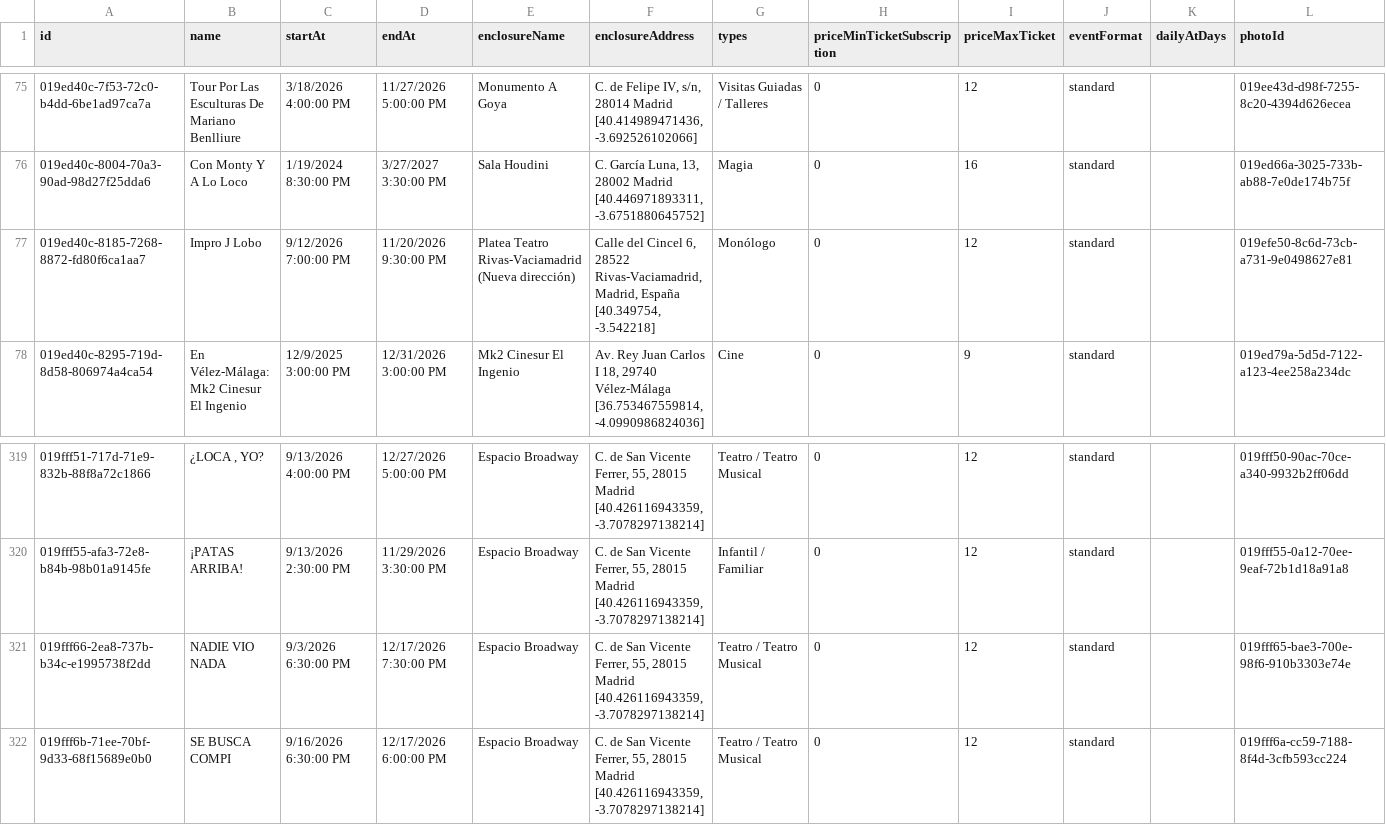
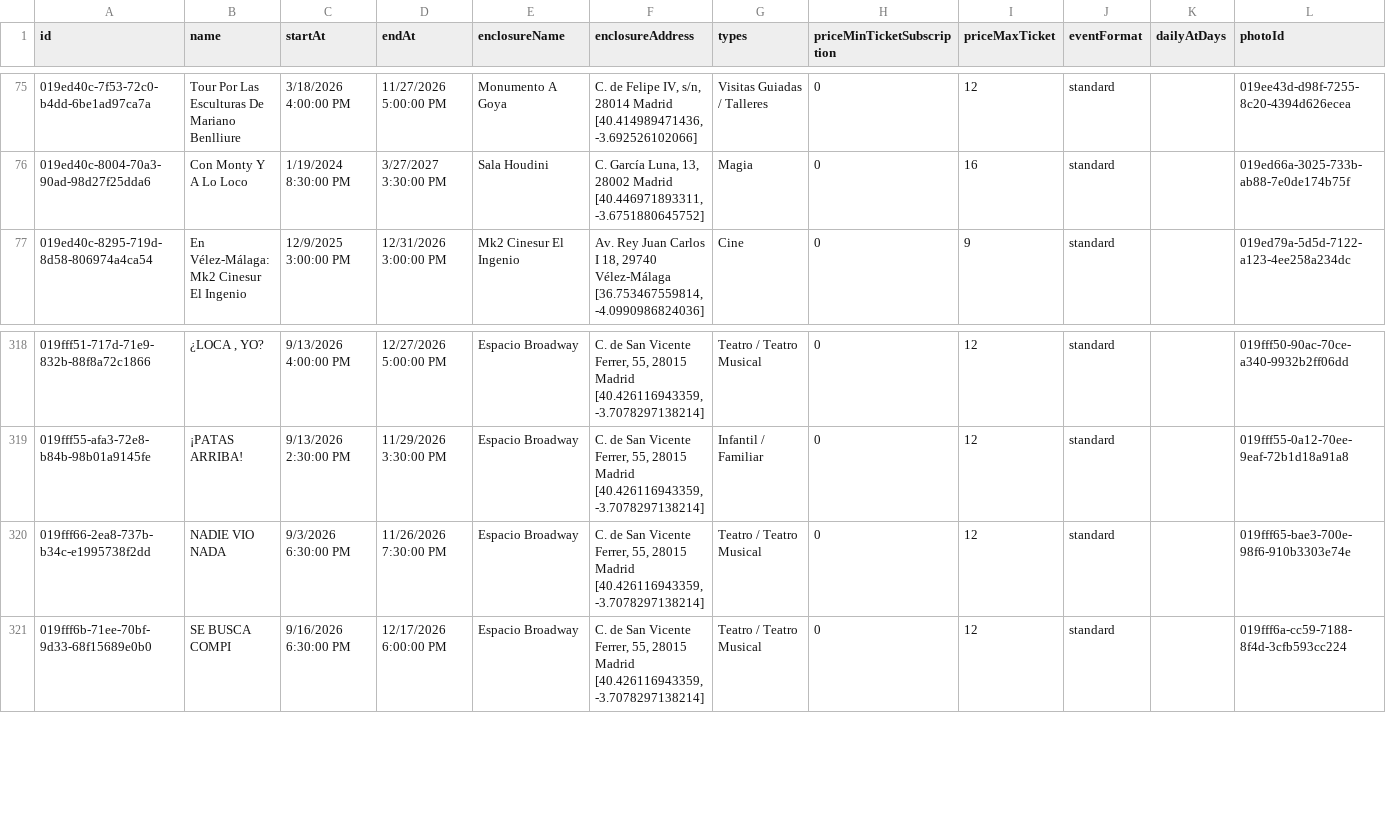
Before and after one commit to valonsot/ScheduleScript, a CSV file: nombres_eventos.csv, drawn as a sheet; only a part is shown, gaps mark what is left out.

```diff
--- a/nombres_eventos.csv
+++ b/nombres_eventos.csv
@@ -76,3 +76,2 @@
 "019ed40c-8004-70a3-90ad-98d27f25dda6";"Con Monty Y A Lo Loco";"1/19/2024 8:30:00 PM";"3/27/2027 3:30:00 PM";"Sala Houdini";"C. García Luna, 13, 28002 Madrid [40.446971893311, -3.6751880645752]";"Magia";"0";"16";"standard";;"019ed66a-3025-733b-ab88-7e0de174b75f"
-"019ed40c-8185-7268-8872-fd80f6ca1aa7";"Impro J Lobo";"9/12/2026 7:00:00 PM";"11/20/2026 9:30:00 PM";"Platea Teatro Rivas-Vaciamadrid (Nueva dirección)";"Calle del Cincel 6, 28522 Rivas-Vaciamadrid, Madrid, España [40.349754, -3.542218]";"Monólogo";"0";"12";"standard";;"019efe50-8c6d-73cb-a731-9e0498627e81"
 "019ed40c-8295-719d-8d58-806974a4ca54";"En Vélez-Málaga: Mk2 Cinesur El Ingenio";"12/9/2025 3:00:00 PM";"12/31/2026 3:00:00 PM";"Mk2 Cinesur El Ingenio";"Av. Rey Juan Carlos I 18, 29740 Vélez-Málaga [36.753467559814, -4.0990986824036]";"Cine";"0";"9";"standard";;"019ed79a-5d5d-7122-a123-4ee258a234dc"
@@ -320,3 +319,3 @@
 "019fff55-afa3-72e8-b84b-98b01a9145fe";"¡PATAS ARRIBA!";"9/13/2026 2:30:00 PM";"11/29/2026 3:30:00 PM";"Espacio Broadway";"C. de San Vicente Ferrer, 55, 28015 Madrid [40.426116943359, -3.7078297138214]";"Infantil / Familiar";"0";"12";"standard";;"019fff55-0a12-70ee-9eaf-72b1d18a91a8"
-"019fff66-2ea8-737b-b34c-e1995738f2dd";"NADIE VIO NADA";"9/3/2026 6:30:00 PM";"12/17/2026 7:30:00 PM";"Espacio Broadway";"C. de San Vicente Ferrer, 55, 28015 Madrid [40.426116943359, -3.7078297138214]";"Teatro / Teatro Musical";"0";"12";"standard";;"019fff65-bae3-700e-98f6-910b3303e74e"
+"019fff66-2ea8-737b-b34c-e1995738f2dd";"NADIE VIO NADA";"9/3/2026 6:30:00 PM";"11/26/2026 7:30:00 PM";"Espacio Broadway";"C. de San Vicente Ferrer, 55, 28015 Madrid [40.426116943359, -3.7078297138214]";"Teatro / Teatro Musical";"0";"12";"standard";;"019fff65-bae3-700e-98f6-910b3303e74e"
 "019fff6b-71ee-70bf-9d33-68f15689e0b0";"SE BUSCA COMPI";"9/16/2026 6:30:00 PM";"12/17/2026 6:00:00 PM";"Espacio Broadway";"C. de San Vicente Ferrer, 55, 28015 Madrid [40.426116943359, -3.7078297138214]";"Teatro / Teatro Musical";"0";"12";"standard";;"019fff6a-cc59-7188-8f4d-3cfb593cc224"
```
